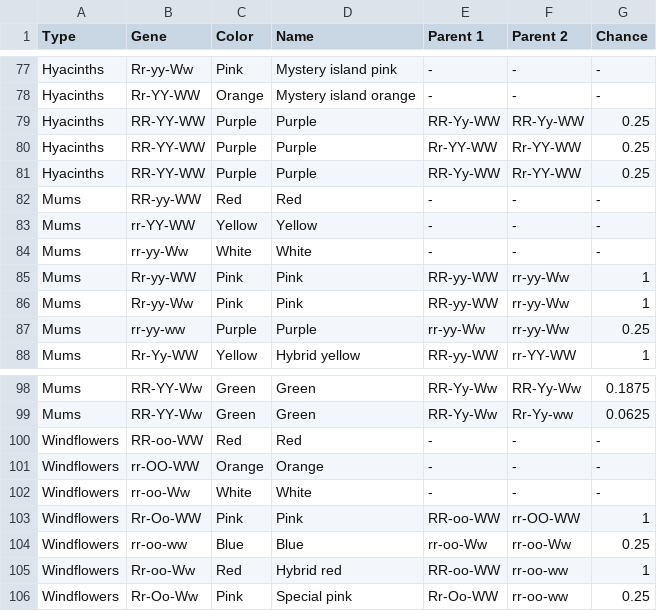
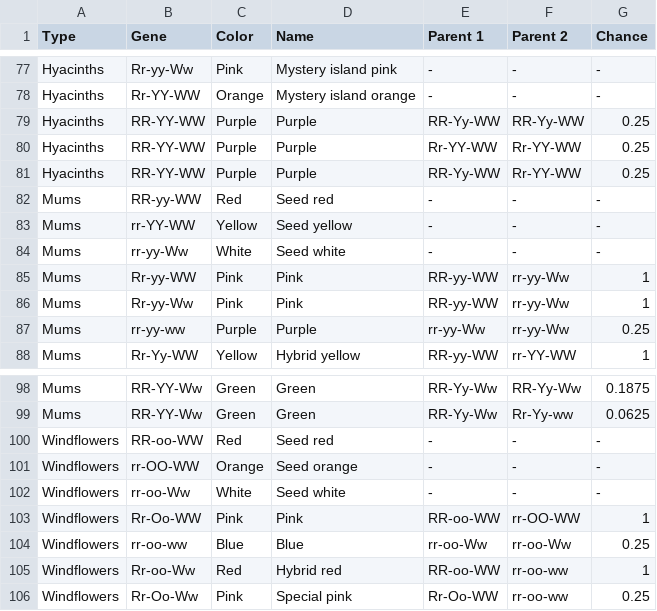
Before and after one commit to gohkhoonhiang/ac_nh_flowers, a CSV file: data/ac_nh_flowers.csv, drawn as a sheet; only a part is shown, gaps mark what is left out; the diff covers the shown part only.

Commit message:
Fix seed colors name

```diff
--- a/data/ac_nh_flowers.csv
+++ b/data/ac_nh_flowers.csv
@@ -81,5 +81,5 @@ Hyacinths,RR-YY-WW,Purple,Purple,Rr-YY-WW,Rr-YY-WW,0.25
 Hyacinths,RR-YY-WW,Purple,Purple,RR-Yy-WW,Rr-YY-WW,0.25
-Mums,RR-yy-WW,Red,Red,-,-,-
-Mums,rr-YY-WW,Yellow,Yellow,-,-,-
-Mums,rr-yy-Ww,White,White,-,-,-
+Mums,RR-yy-WW,Red,Seed red,-,-,-
+Mums,rr-YY-WW,Yellow,Seed yellow,-,-,-
+Mums,rr-yy-Ww,White,Seed white,-,-,-
 Mums,Rr-yy-WW,Pink,Pink,RR-yy-WW,rr-yy-Ww,1
@@ -99,5 +99,5 @@ Mums,RR-YY-Ww,Green,Green,RR-Yy-Ww,RR-Yy-Ww,0.1875
 Mums,RR-YY-Ww,Green,Green,RR-Yy-Ww,Rr-Yy-ww,0.0625
-Windflowers,RR-oo-WW,Red,Red,-,-,-
-Windflowers,rr-OO-WW,Orange,Orange,-,-,-
-Windflowers,rr-oo-Ww,White,White,-,-,-
+Windflowers,RR-oo-WW,Red,Seed red,-,-,-
+Windflowers,rr-OO-WW,Orange,Seed orange,-,-,-
+Windflowers,rr-oo-Ww,White,Seed white,-,-,-
 Windflowers,Rr-Oo-WW,Pink,Pink,RR-oo-WW,rr-OO-WW,1
```
Also changed, not shown: 15 edited cells elsewhere in this file, 1 other file.
